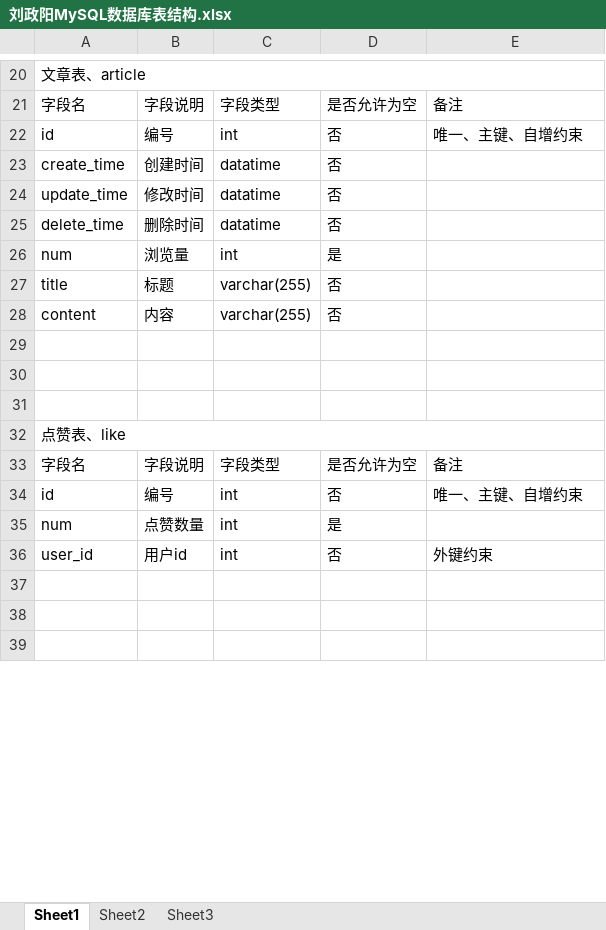
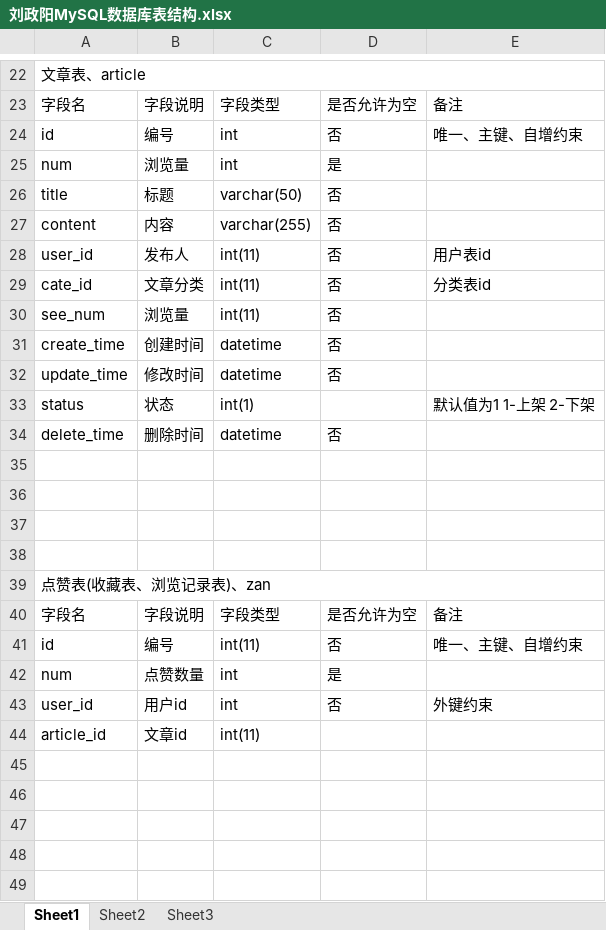
Before and after one commit to zheng-yang-liu/Develop, an Excel workbook: demo8/README/刘政阳MySQL数据库表结构.xlsx, sheet Sheet1, drawn as a sheet; only a part is shown, gaps mark what is left out; values as stored, in another font and other column widths than the file's, no cell formats; removed rows and columns are numbered as before the commit, all else as after; the diff covers the shown part only; the diff names each change by its address in the sheet, - before the commit and + after, or states it on an @@ line.

```diff
--- a/demo8/README/刘政阳MySQL数据库表结构.xlsx (sheet Sheet1)
+++ b/demo8/README/刘政阳MySQL数据库表结构.xlsx (sheet Sheet1)
-row 23: create_time | 创建时间 | datatime | 否
-row 24: update_time | 修改时间 | datatime | 否
-row 25: delete_time | 删除时间 | datatime | 否
-C26: varchar(255)
+C26: varchar(50)
+row 28: user_id | 发布人 | int(11) | 否 | 用户表id
+row 29: cate_id | 文章分类 | int(11) | 否 | 分类表id
+row 30: see_num | 浏览量 | int(11) | 否
+row 31: create_time | 创建时间 | datetime | 否
+row 32: update_time | 修改时间 | datetime | 否
+row 33: status | 状态 | int(1) |  | 默认值为1 1-上架 2-下架
+row 34: delete_time | 删除时间 | datetime | 否
+row 38: (empty)
-A39: 点赞表、like
+A39: 点赞表(收藏表、浏览记录表)、zan
-C41: int
+C41: int(11)
+row 44: article_id | 文章id | int(11)
+row 45: (empty)
+row 46: (empty)
```
Also changed, not shown: 22 added rows, 11 removed rows, 1 moved row and 59 edited cells elsewhere in this sheet, cell formats, 1 other file.
